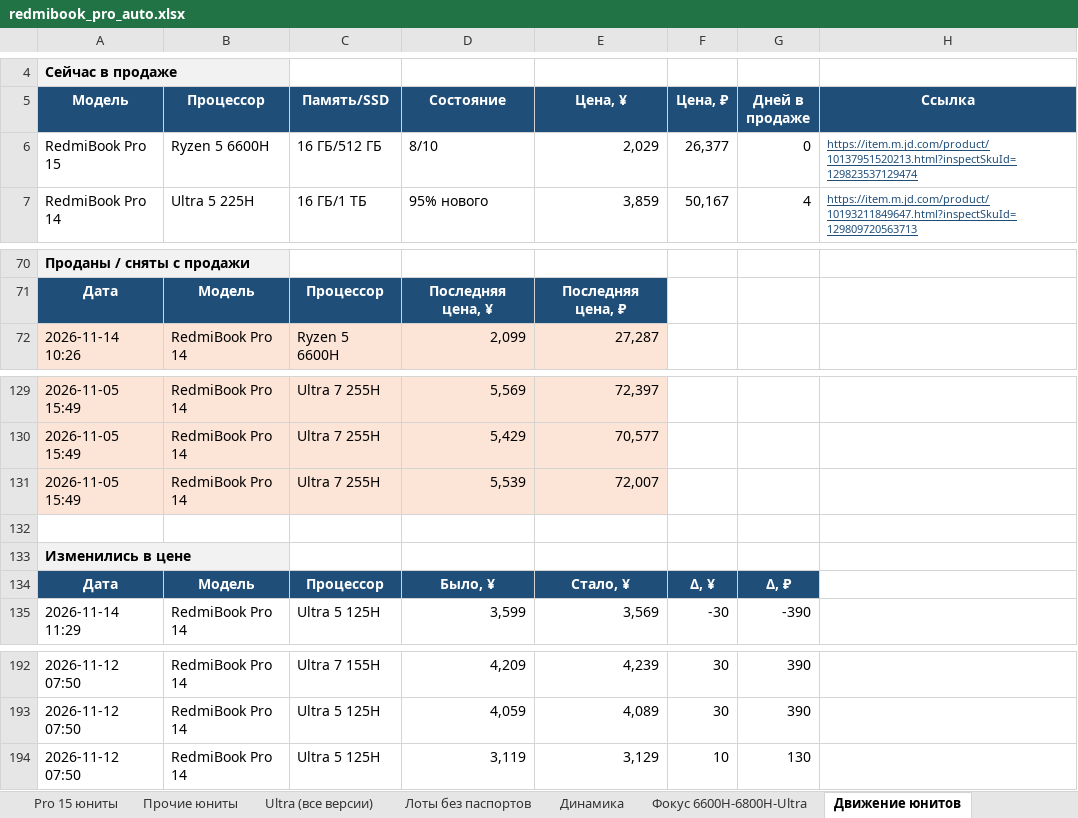
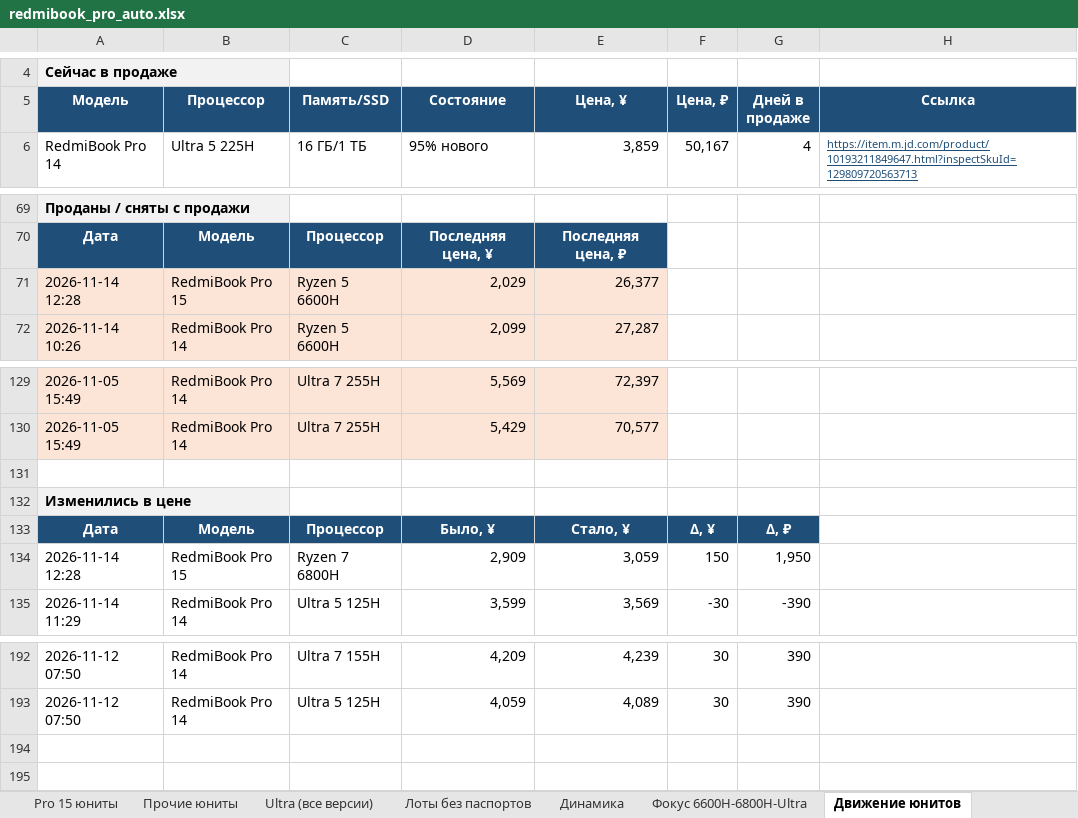
Before and after one commit to usmniko-spec/jd-laptops, an Excel workbook: redmibook_pro_auto.xlsx, sheet Движение юнитов, drawn as a sheet; only a part is shown, gaps mark what is left out; values as stored, in another font and other column widths than the file's, no borders; removed rows and columns are numbered as before the commit, all else as after; the diff names each change by its address in the sheet, - before the commit and + after, or states it on an @@ line.

```diff
--- a/redmibook_pro_auto.xlsx (sheet Движение юнитов)
+++ b/redmibook_pro_auto.xlsx (sheet Движение юнитов)
-row 6: RedmiBook Pro 15 | Ryzen 5 6600H | 16 ГБ/512 ГБ | 8/10 | 2,029 | 26,377 | 0 | https://item.m.jd.com/product/10137951520213.html?inspectSkuId=129823537129474
+row 71: 2026-11-14 12:28 | RedmiBook Pro 15 | Ryzen 5 6600H | 2,029 | 26,377
-row 131: 2026-11-05 15:49 | RedmiBook Pro 14 | Ultra 7 255H | 5,539 | 72,007
+row 134: 2026-11-14 12:28 | RedmiBook Pro 15 | Ryzen 7 6800H | 2,909 | 3,059 | 150 | 1,950
-row 194: 2026-11-12 07:50 | RedmiBook Pro 14 | Ultra 5 125H | 3,119 | 3,129 | 10 | 130
```
Also changed, not shown: sheet Движение все Pro, sheet Фокус 6600H-6800H-Ultra, sheet Pro 15 юниты, sheet Сводка, sheet Лоты без паспортов, sheet Динамика, 3 more sheets, 4 other files.
